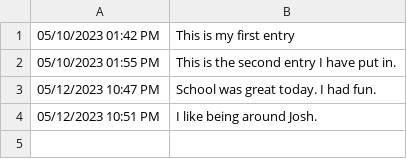
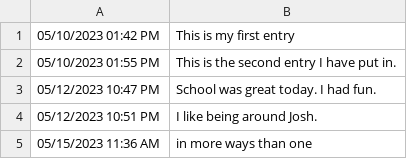
Before and after one commit to adamsandland/cse210, a CSV file: abstract-example/Journal/journal_1.csv, drawn as a sheet.

```diff
--- a/abstract-example/Journal/journal_1.csv
+++ b/abstract-example/Journal/journal_1.csv
@@ -4 +4,2 @@
 05/12/2023 10:51 PM,I like being around Josh.
+05/15/2023 11:36 AM,in more ways than one
```
Also changed, not shown: 2 other files.
